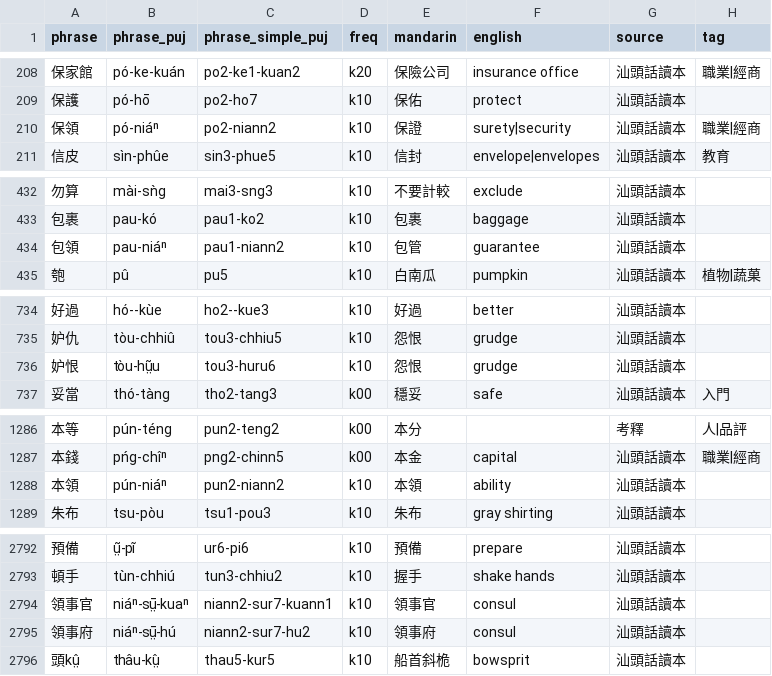
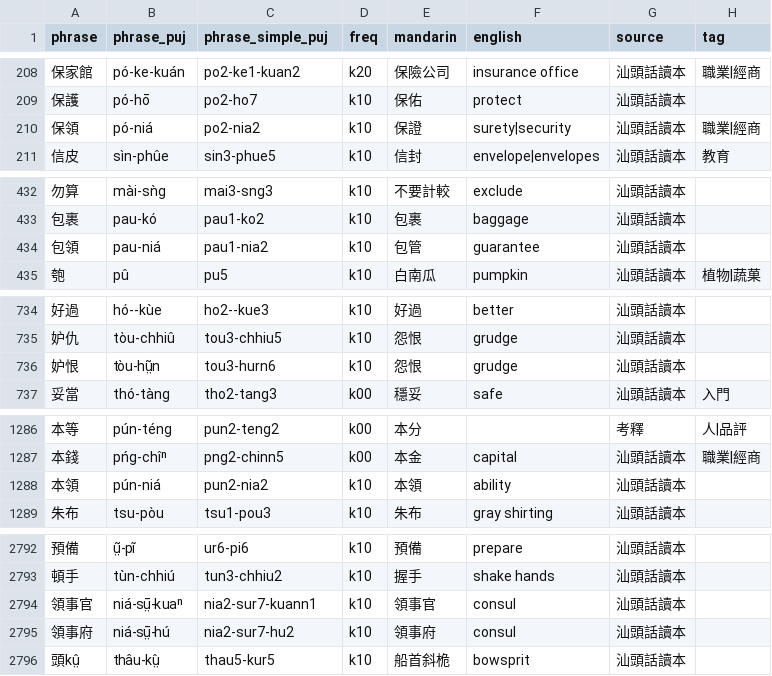
Before and after one commit to hokkien-writing/teochew-lexicon, a CSV file: phrase.csv, drawn as a sheet; only a part is shown, gaps mark what is left out; the diff covers the shown part only; the diff names each change by its address in the sheet, - before the commit and + after, or states it on an @@ line.

```diff
--- a/phrase.csv
+++ b/phrase.csv
-B210 (phrase_puj): pó-niáⁿ
+B210 (phrase_puj): pó-niá
-C210 (phrase_simple_puj): po2-niann2
+C210 (phrase_simple_puj): po2-nia2
-B434 (phrase_puj): pau-niáⁿ
+B434 (phrase_puj): pau-niá
-C434 (phrase_simple_puj): pau1-niann2
+C434 (phrase_simple_puj): pau1-nia2
-B736 (phrase_puj): tòu-hṳ̃u
+B736 (phrase_puj): tòu-hṳ̃n
-C736 (phrase_simple_puj): tou3-huru6
+C736 (phrase_simple_puj): tou3-hurn6
-B1288 (phrase_puj): pún-niáⁿ
+B1288 (phrase_puj): pún-niá
-C1288 (phrase_simple_puj): pun2-niann2
+C1288 (phrase_simple_puj): pun2-nia2
-B2794 (phrase_puj): niáⁿ-sṳ̄-kuaⁿ
+B2794 (phrase_puj): niá-sṳ̄-kuaⁿ
-C2794 (phrase_simple_puj): niann2-sur7-kuann1
+C2794 (phrase_simple_puj): nia2-sur7-kuann1
-B2795 (phrase_puj): niáⁿ-sṳ̄-hú
+B2795 (phrase_puj): niá-sṳ̄-hú
-C2795 (phrase_simple_puj): niann2-sur7-hu2
+C2795 (phrase_simple_puj): nia2-sur7-hu2
```
Also changed, not shown: 4 edited cells elsewhere in this file, character.csv.
